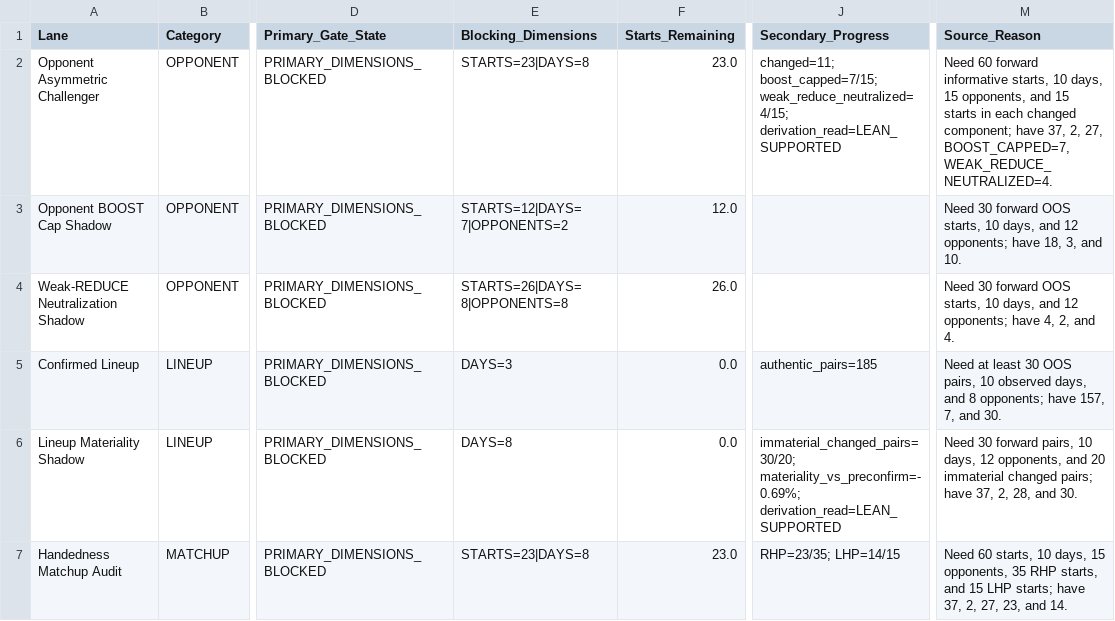
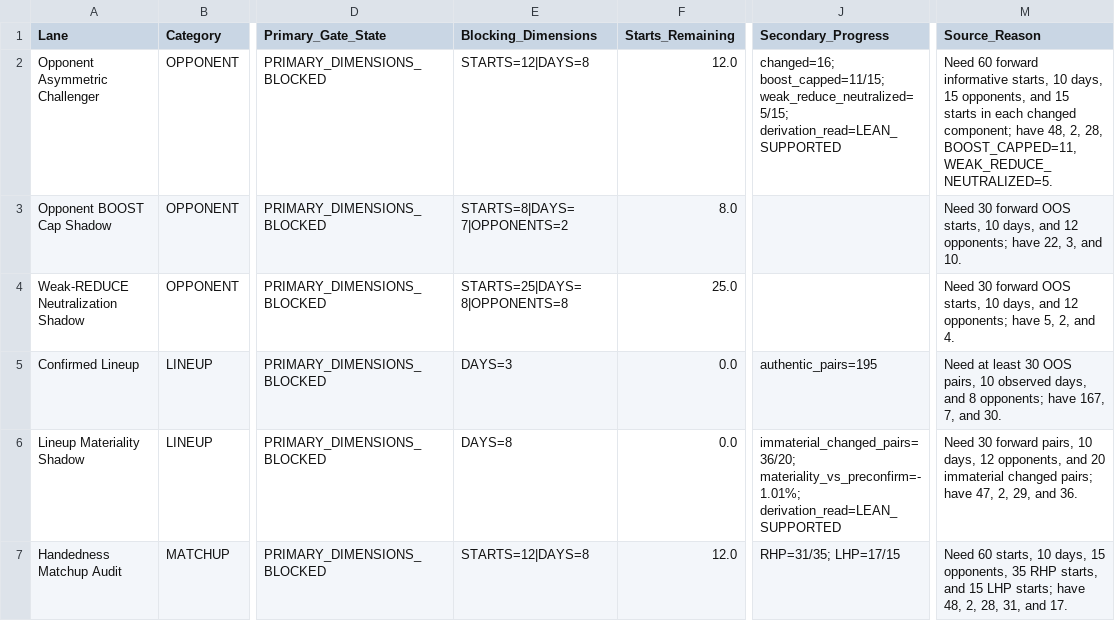
Before and after one commit to KingTud88/MLB-Prop-App, a CSV file: data/research_milestone_watch.csv, drawn as a sheet; only a part is shown, gaps mark what is left out; the diff covers the shown part only; the diff names each change by its address in the sheet, - before the commit and + after, or states it on an @@ line.

```diff
--- a/data/research_milestone_watch.csv
+++ b/data/research_milestone_watch.csv
-E2 (Blocking_Dimensions): STARTS=23|DAYS=8
+E2 (Blocking_Dimensions): STARTS=12|DAYS=8
-F2 (Starts_Remaining): 23.0
+F2 (Starts_Remaining): 12.0
-J2 (Secondary_Progress): changed=11; boost_capped=7/15; weak_reduce_neutralized=4/15; derivation_read=LEAN_SUPPORTED
+J2 (Secondary_Progress): changed=16; boost_capped=11/15; weak_reduce_neutralized=5/15; derivation_read=LEAN_SUPPORTED
-M2 (Source_Reason): …component; have 37, 2, 27, BOOST_CAPPED=7, WEAK_REDUCE_NEUTRALIZED=4.
+M2 (Source_Reason): …component; have 48, 2, 28, BOOST_CAPPED=11, WEAK_REDUCE_NEUTRALIZED=5.
-E3 (Blocking_Dimensions): STARTS=12|DAYS=7|OPPONENTS=2
+E3 (Blocking_Dimensions): STARTS=8|DAYS=7|OPPONENTS=2
-F3 (Starts_Remaining): 12.0
+F3 (Starts_Remaining): 8.0
-M3 (Source_Reason): …opponents; have 18, 3, and…
+M3 (Source_Reason): …opponents; have 22, 3, and…
-E4 (Blocking_Dimensions): STARTS=26|DAYS=8|OPPONENTS=8
+E4 (Blocking_Dimensions): STARTS=25|DAYS=8|OPPONENTS=8
-F4 (Starts_Remaining): 26.0
+F4 (Starts_Remaining): 25.0
-M4 (Source_Reason): …opponents; have 4, 2, and…
+M4 (Source_Reason): …opponents; have 5, 2, and…
-J5 (Secondary_Progress): authentic_pairs=185
+J5 (Secondary_Progress): authentic_pairs=195
-M5 (Source_Reason): …opponents; have 157, 7, and…
+M5 (Source_Reason): …opponents; have 167, 7, and…
-J6 (Secondary_Progress): immaterial_changed_pairs=30/20; materiality_vs_preconfirm=-0.69%; derivation_read=LEAN_SUPPORTED
+J6 (Secondary_Progress): immaterial_changed_pairs=36/20; materiality_vs_preconfirm=-1.01%; derivation_read=LEAN_SUPPORTED
-M6 (Source_Reason): …pairs; have 37, 2, 28, and 30.
+M6 (Source_Reason): …pairs; have 47, 2, 29, and 36.
-E7 (Blocking_Dimensions): STARTS=23|DAYS=8
+E7 (Blocking_Dimensions): STARTS=12|DAYS=8
-F7 (Starts_Remaining): 23.0
+F7 (Starts_Remaining): 12.0
-J7 (Secondary_Progress): RHP=23/35; LHP=14/15
+J7 (Secondary_Progress): RHP=31/35; LHP=17/15
-M7 (Source_Reason): …starts; have 37, 2, 27, 23, and 14.
+M7 (Source_Reason): …starts; have 48, 2, 28, 31, and 17.
```
Also changed, not shown: 12 edited cells elsewhere in this file, data/catcher_prior_maturity.csv, data/confirmed_lineup_review_snapshot.csv, 15 other files.
